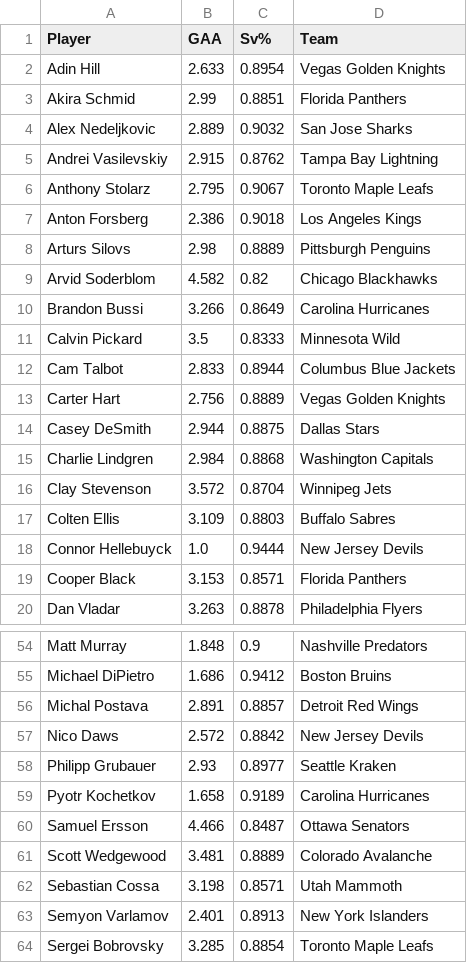
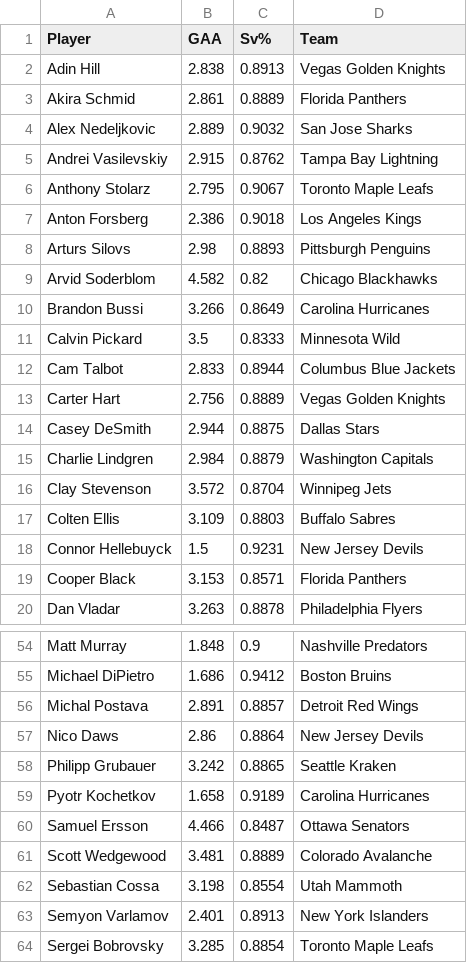
Before and after one commit to jack-simon4/jacks-models, a CSV file: src/assets/NHL-Goalies.csv, drawn as a sheet; only a part is shown, gaps mark what is left out; the diff covers the shown part only.

```diff
--- a/src/assets/NHL-Goalies.csv
+++ b/src/assets/NHL-Goalies.csv
@@ -1,4 +1,4 @@
 Player,GAA,Sv%,Team
-Adin Hill,2.633,0.8954,Vegas Golden Knights
-Akira Schmid,2.99,0.8851,Florida Panthers
+Adin Hill,2.838,0.8913,Vegas Golden Knights
+Akira Schmid,2.861,0.8889,Florida Panthers
 Alex Nedeljkovic,2.889,0.9032,San Jose Sharks
@@ -7,3 +7,3 @@ Anthony Stolarz,2.795,0.9067,Toronto Maple Leafs
 Anton Forsberg,2.386,0.9018,Los Angeles Kings
-Arturs Silovs,2.98,0.8889,Pittsburgh Penguins
+Arturs Silovs,2.98,0.8893,Pittsburgh Penguins
 Arvid Soderblom,4.582,0.82,Chicago Blackhawks
@@ -14,6 +14,6 @@ Carter Hart,2.756,0.8889,Vegas Golden Knights
 Casey DeSmith,2.944,0.8875,Dallas Stars
-Charlie Lindgren,2.984,0.8868,Washington Capitals
+Charlie Lindgren,2.984,0.8879,Washington Capitals
 Clay Stevenson,3.572,0.8704,Winnipeg Jets
 Colten Ellis,3.109,0.8803,Buffalo Sabres
-Connor Hellebuyck,1.0,0.9444,New Jersey Devils
+Connor Hellebuyck,1.5,0.9231,New Jersey Devils
 Cooper Black,3.153,0.8571,Florida Panthers
@@ -56,4 +56,4 @@ Michael DiPietro,1.686,0.9412,Boston Bruins
 Michal Postava,2.891,0.8857,Detroit Red Wings
-Nico Daws,2.572,0.8842,New Jersey Devils
-Philipp Grubauer,2.93,0.8977,Seattle Kraken
+Nico Daws,2.86,0.8864,New Jersey Devils
+Philipp Grubauer,3.242,0.8865,Seattle Kraken
 Pyotr Kochetkov,1.658,0.9189,Carolina Hurricanes
@@ -61,3 +61,3 @@ Samuel Ersson,4.466,0.8487,Ottawa Senators
 Scott Wedgewood,3.481,0.8889,Colorado Avalanche
-Sebastian Cossa,3.198,0.8571,Utah Mammoth
+Sebastian Cossa,3.198,0.8554,Utah Mammoth
 Semyon Varlamov,2.401,0.8913,New York Islanders
```
Also changed, not shown: 6 edited cells elsewhere in this file, src/assets/NHL-Stats.csv, 1 other file.
